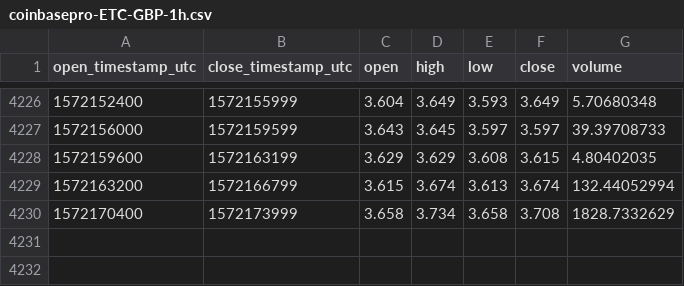
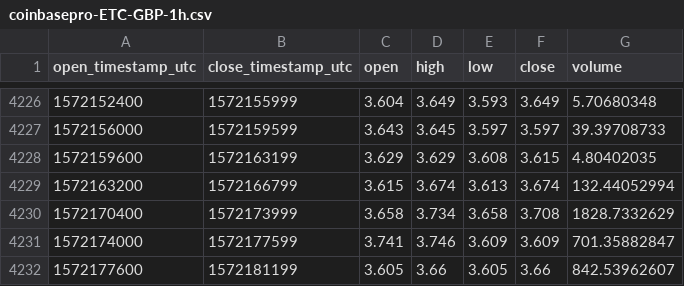
Before and after one commit to cryptobigbro/coinbasepro-ETC-GBP, a CSV file: coinbasepro-ETC-GBP-1h.csv, drawn as a sheet; only a part is shown, gaps mark what is left out.

Commit message:
Update OHLCV data.

```diff
--- a/coinbasepro-ETC-GBP-1h.csv
+++ b/coinbasepro-ETC-GBP-1h.csv
@@ -4230 +4230,3 @@ open_timestamp_utc,close_timestamp_utc,open,high,low,close,volume
 1572170400,1572173999,3.658,3.734,3.658,3.708,1828.7332629
+1572174000,1572177599,3.741,3.746,3.609,3.609,701.35882847
+1572177600,1572181199,3.605,3.66,3.605,3.66,842.53962607
```
Also changed, not shown: 1 other file.
